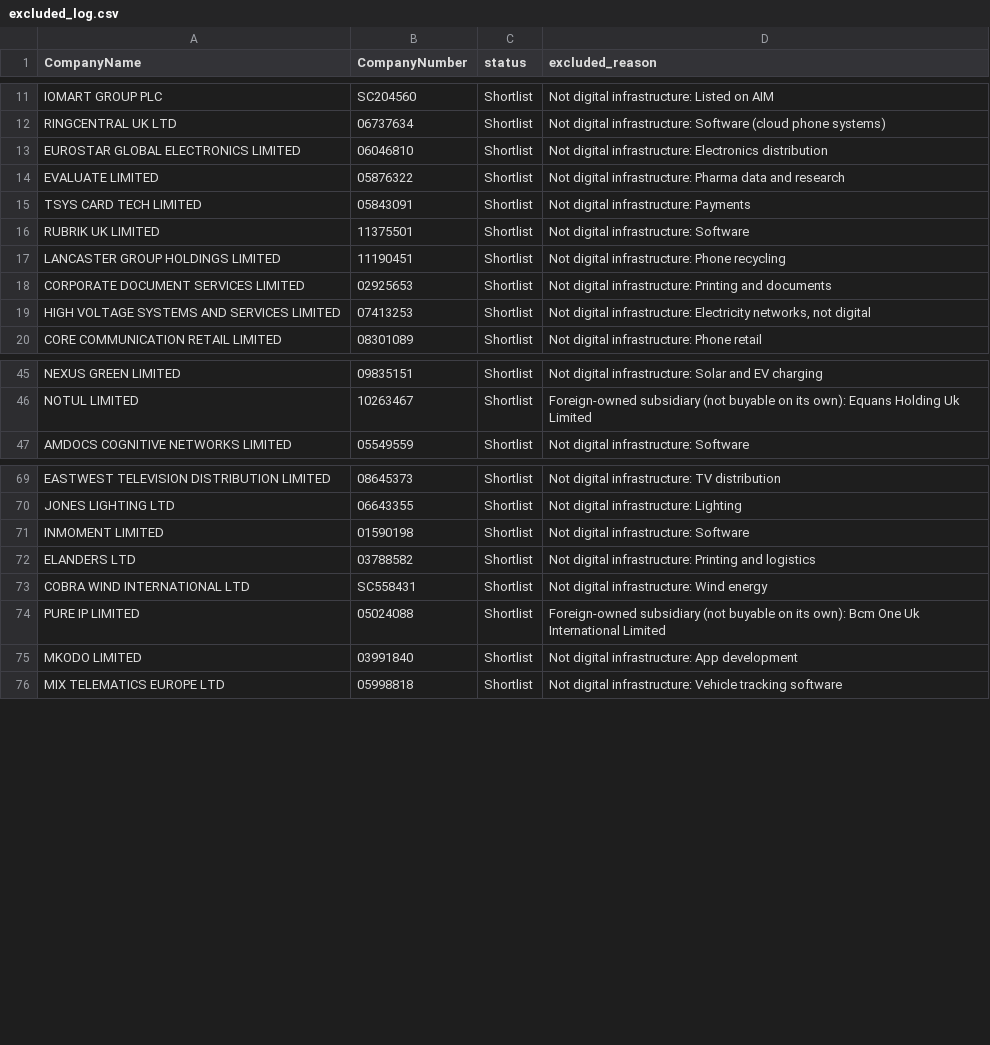
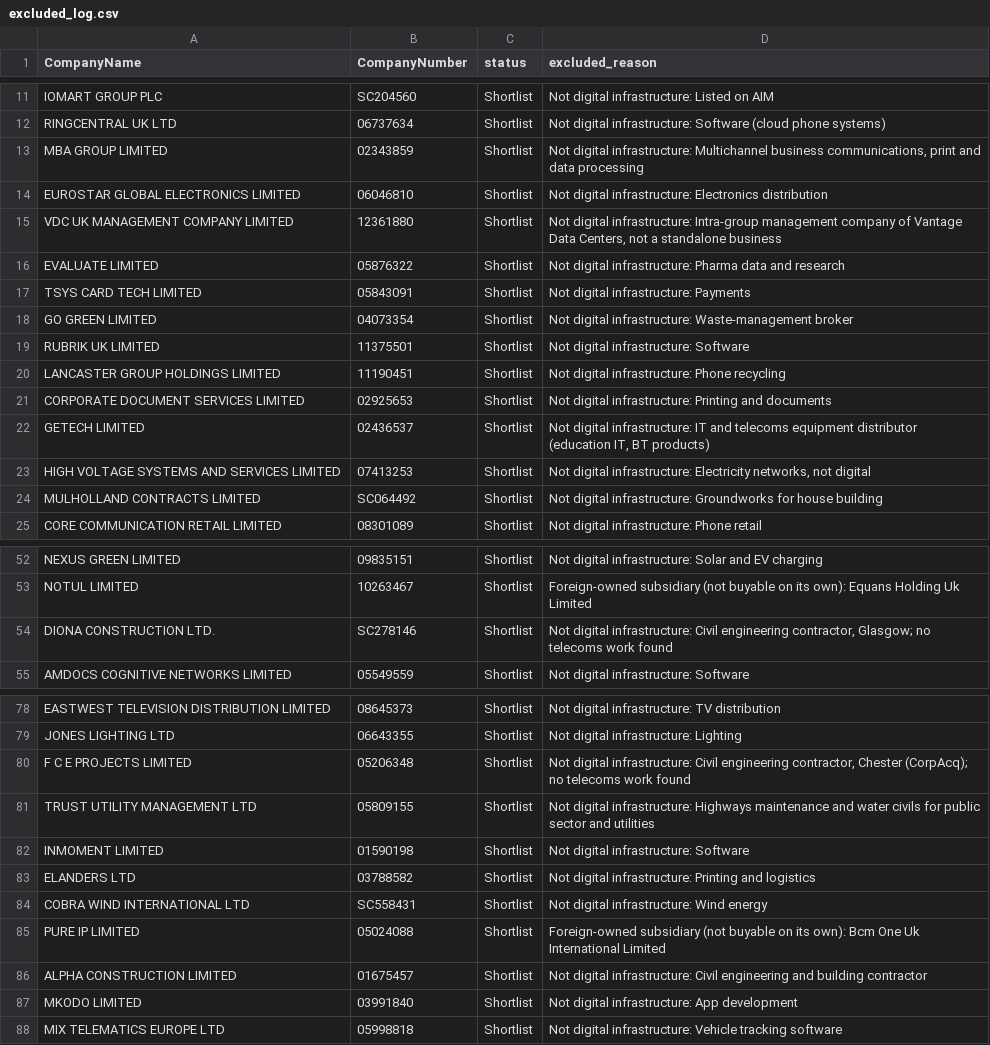
Before and after one commit to PE-Project-WM/infra-deal-scanner, a CSV file: data/outputs/excluded_log.csv, drawn as a sheet; only a part is shown, gaps mark what is left out; the diff covers the shown part only.

```diff
--- a/data/outputs/excluded_log.csv
+++ b/data/outputs/excluded_log.csv
@@ -12,5 +12,8 @@ IOMART GROUP PLC,SC204560,Shortlist,Not digital infrastructure: Listed on AIM
 RINGCENTRAL UK LTD,06737634,Shortlist,Not digital infrastructure: Software (cloud phone systems)
+MBA GROUP LIMITED,02343859,Shortlist,"Not digital infrastructure: Multichannel business communications, print and data processing"
 EUROSTAR GLOBAL ELECTRONICS LIMITED,06046810,Shortlist,Not digital infrastructure: Electronics distribution
+VDC UK MANAGEMENT COMPANY LIMITED,12361880,Shortlist,"Not digital infrastructure: Intra-group management company of Vantage Data Centers, not a standalone business"
 EVALUATE LIMITED,05876322,Shortlist,Not digital infrastructure: Pharma data and research
 TSYS CARD TECH LIMITED,05843091,Shortlist,Not digital infrastructure: Payments
+GO GREEN LIMITED,04073354,Shortlist,Not digital infrastructure: Waste-management broker
 RUBRIK UK LIMITED,11375501,Shortlist,Not digital infrastructure: Software
@@ -18,3 +21,5 @@ LANCASTER GROUP HOLDINGS LIMITED,11190451,Shortlist,Not digital infrastructure:
 CORPORATE DOCUMENT SERVICES LIMITED,02925653,Shortlist,Not digital infrastructure: Printing and documents
+GETECH LIMITED,02436537,Shortlist,"Not digital infrastructure: IT and telecoms equipment distributor (education IT, BT products)"
 HIGH VOLTAGE SYSTEMS AND SERVICES LIMITED,07413253,Shortlist,"Not digital infrastructure: Electricity networks, not digital"
+MULHOLLAND CONTRACTS LIMITED,SC064492,Shortlist,Not digital infrastructure: Groundworks for house building
 CORE COMMUNICATION RETAIL LIMITED,08301089,Shortlist,Not digital infrastructure: Phone retail
@@ -46,2 +53,3 @@ NEXUS GREEN LIMITED,09835151,Shortlist,Not digital infrastructure: Solar and EV
 NOTUL LIMITED,10263467,Shortlist,Foreign-owned subsidiary (not buyable on its own): Equans Holding Uk Limited
+DIONA CONSTRUCTION LTD.,SC278146,Shortlist,"Not digital infrastructure: Civil engineering contractor, Glasgow; no telecoms work found"
 AMDOCS COGNITIVE NETWORKS LIMITED,05549559,Shortlist,Not digital infrastructure: Software
@@ -70,2 +79,4 @@ EASTWEST TELEVISION DISTRIBUTION LIMITED,08645373,Shortlist,Not digital infrastr
 JONES LIGHTING LTD,06643355,Shortlist,Not digital infrastructure: Lighting
+F C E PROJECTS LIMITED,05206348,Shortlist,"Not digital infrastructure: Civil engineering contractor, Chester (CorpAcq); no telecoms work found"
+TRUST UTILITY MANAGEMENT LTD,05809155,Shortlist,Not digital infrastructure: Highways maintenance and water civils for public sector and utilities
 INMOMENT LIMITED,01590198,Shortlist,Not digital infrastructure: Software
@@ -74,2 +85,3 @@ COBRA WIND INTERNATIONAL LTD,SC558431,Shortlist,Not digital infrastructure: Wind
 PURE IP LIMITED,05024088,Shortlist,Foreign-owned subsidiary (not buyable on its own): Bcm One Uk International Limited
+ALPHA CONSTRUCTION LIMITED,01675457,Shortlist,Not digital infrastructure: Civil engineering and building contractor
 MKODO LIMITED,03991840,Shortlist,Not digital infrastructure: App development
```
Also changed, not shown: 5 added rows elsewhere in this file, data/outputs/candidates_clean.csv, 3 other files.
